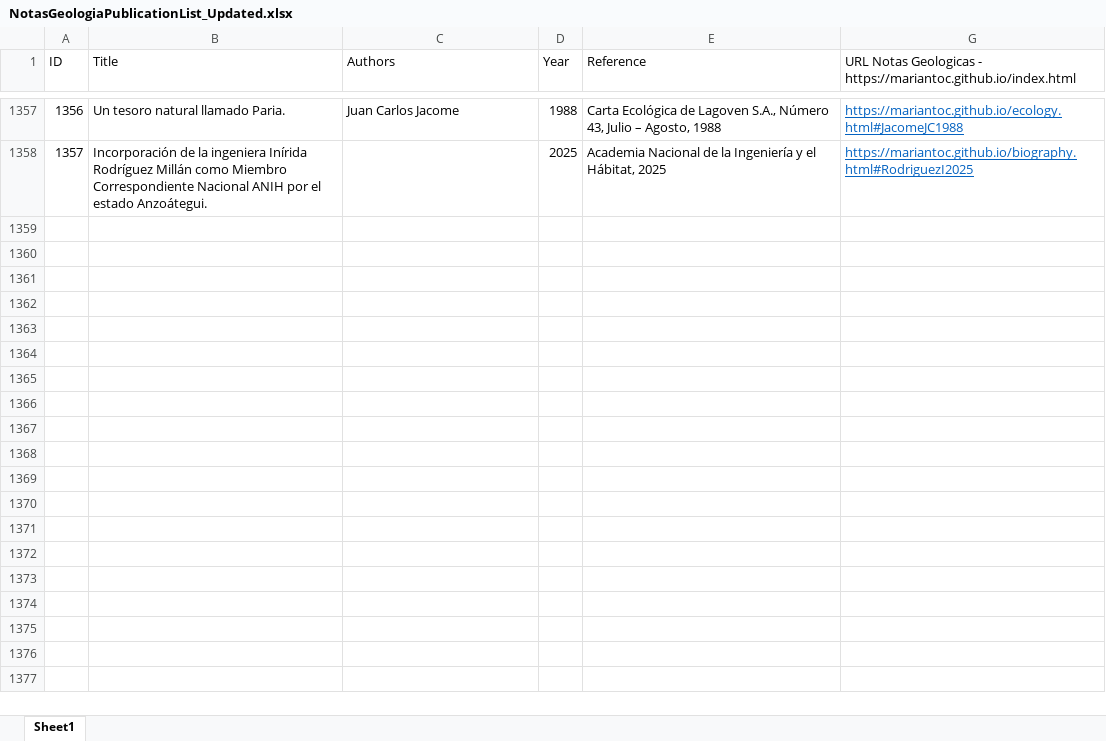
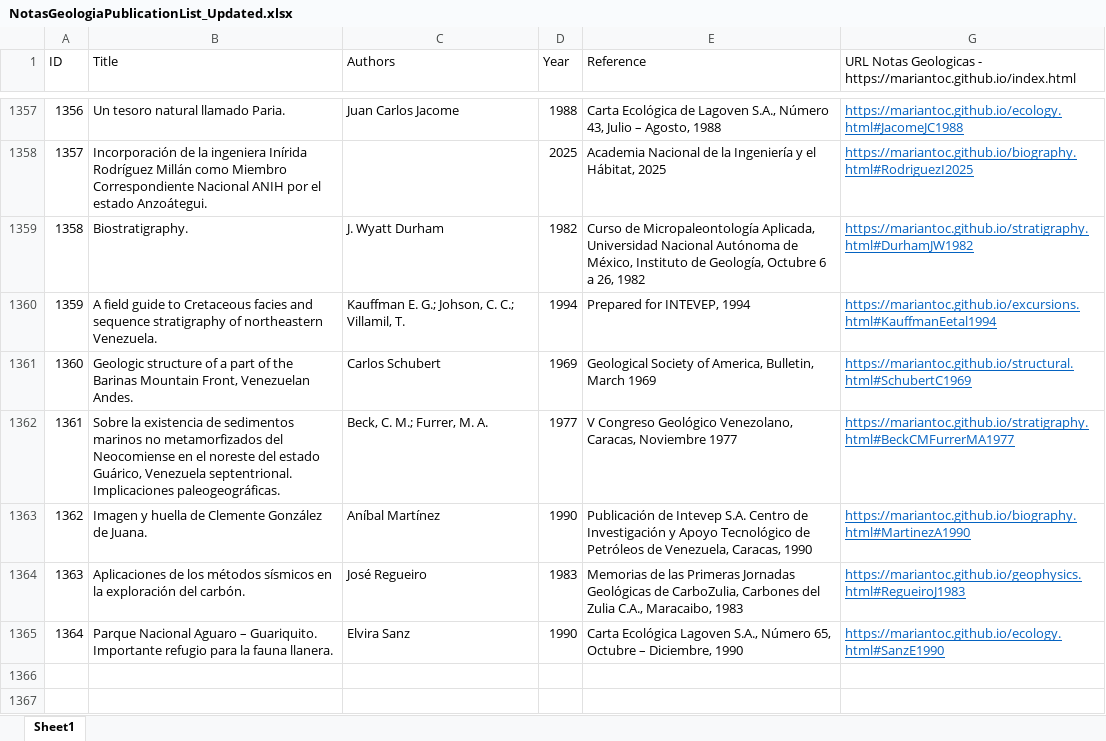
Before and after one commit to mariantoc/mariantoc.github.io, an Excel workbook: NotasGeologiaPublicationList_Updated.xlsx, sheet Sheet1, drawn as a sheet; only a part is shown, gaps mark what is left out; the shorter side is filled out with more unchanged rows; values as stored, in another font and other column widths than the file's, no borders; the diff names each change by its address in the sheet, - before the commit and + after, or states it on an @@ line.

```diff
--- a/NotasGeologiaPublicationList_Updated.xlsx (sheet Sheet1)
+++ b/NotasGeologiaPublicationList_Updated.xlsx (sheet Sheet1)
-row 1359: (empty)
+row 1359: 1358 | Biostratigraphy. | J. Wyatt Durham | 1982 | Curso de Micropaleontología Aplicada, Universidad Nacional Autónoma de México, Instituto de Geología, Octubre 6 a 26, 1982 | https://mariantoc.github.io/stratigraphy.html#DurhamJW1982
-row 1360: (empty)
+row 1360: 1359 | A field guide to Cretaceous facies and sequence stratigraphy of northeastern Venezuela. | Kauffman E. G.; Johson, C. C.; Villamil, T. | 1994 | Prepared for INTEVEP, 1994 | https://mariantoc.github.io/excursions.html#KauffmanEetal1994
-row 1361: (empty)
+row 1361: 1360 | Geologic structure of a part of the Barinas Mountain Front, Venezuelan Andes. | Carlos Schubert | 1969 | Geological Society of America, Bulletin, March 1969 | https://mariantoc.github.io/structural.html#SchubertC1969
-row 1362: (empty)
+row 1362: 1361 | Sobre la existencia de sedimentos marinos no metamorfizados del Neocomiense en el noreste del estado Guárico, Venezuela septentrional. Implicaciones paleogeográficas. | Beck, C. M.; Furrer, M. A. | 1977 | V Congreso Geológico Venezolano, Caracas, Noviembre 1977 | https://mariantoc.github.io/stratigraphy.html#BeckCMFurrerMA1977
-row 1363: (empty)
+row 1363: 1362 | Imagen y huella de Clemente González de Juana. | Aníbal Martínez | 1990 | Publicación de Intevep S.A. Centro de Investigación y Apoyo Tecnológico de Petróleos de Venezuela, Caracas, 1990 | https://mariantoc.github.io/biography.html#MartinezA1990
-row 1364: (empty)
+row 1364: 1363 | Aplicaciones de los métodos sísmicos en la exploración del carbón. | José Regueiro | 1983 | Memorias de las Primeras Jornadas Geológicas de CarboZulia, Carbones del Zulia C.A., Maracaibo, 1983 | https://mariantoc.github.io/geophysics.html#RegueiroJ1983
-row 1365: (empty)
+row 1365: 1364 | Parque Nacional Aguaro – Guariquito. Importante refugio para la fauna llanera. | Elvira Sanz | 1990 | Carta Ecológica Lagoven S.A., Número 65, Octubre – Diciembre, 1990 | https://mariantoc.github.io/ecology.html#SanzE1990
```
Also changed, not shown: hidden cells, 15 other files.
